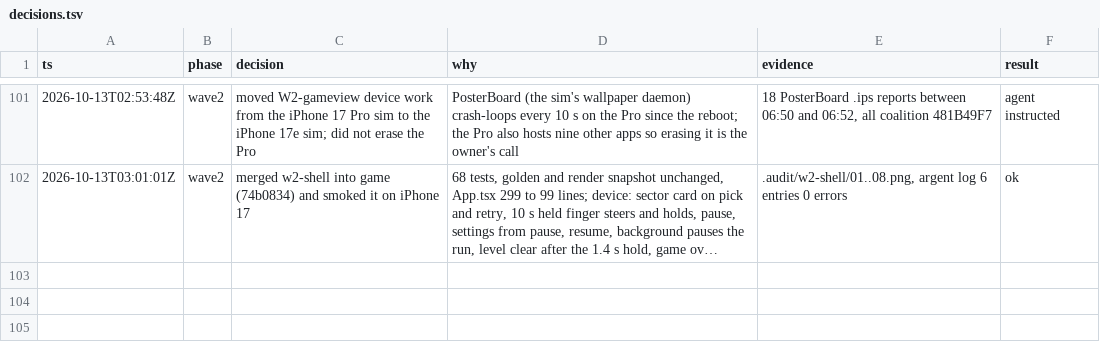
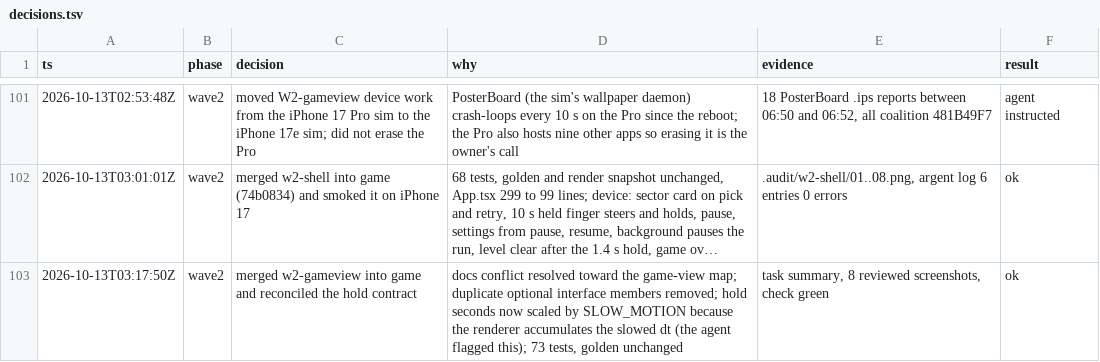
Before and after one commit to Stringsaeed/pewpew, a TSV file: .audit/decisions.tsv, drawn as a sheet; only a part is shown, gaps mark what is left out; long unchanged cells end in …; the diff names each change by its address in the sheet, - before the commit and + after, or states it on an @@ line.

```diff
--- a/.audit/decisions.tsv
+++ b/.audit/decisions.tsv
+row 103: 2026-10-13T03:17:50Z | wave2 | merged w2-gameview into game and reconciled the hold contract | docs conflict resolved toward the game-view map; duplicate optional interface members removed; hold seconds now scaled by SLOW_MOTION because the renderer accumulates the slowed dt (the agent flagged this); 73 tests, golden unchanged | task summary, 8 reviewed screenshots, check green | ok
```
